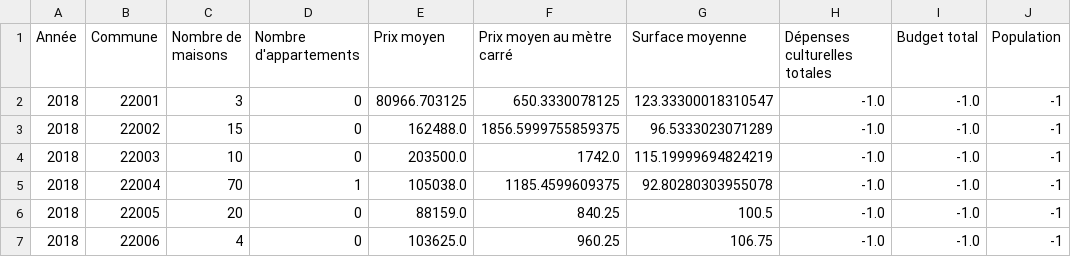
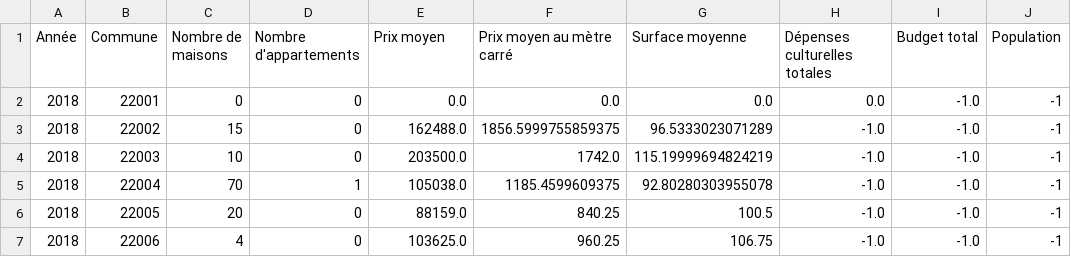
Before and after one commit to VFIP-Communes-Bretonnes/IHM, a CSV file: ws/DonneesAnnuelles.csv, drawn as a sheet; only a part is shown.

```diff
--- a/ws/DonneesAnnuelles.csv
+++ b/ws/DonneesAnnuelles.csv
@@ -1,3 +1,3 @@
 Année,Commune,Nombre de maisons,Nombre d'appartements,Prix moyen,Prix moyen au mètre carré,Surface moyenne,Dépenses culturelles totales,Budget total,Population
-2018,22001,3,0,80966.703125,650.3330078125,123.33300018310547,-1.0,-1.0,-1
+2018,22001,0,0,0.0,0.0,0.0,0.0,-1.0,-1
 2018,22002,15,0,162488.0,1856.5999755859375,96.5333023071289,-1.0,-1.0,-1
```
Also changed, not shown: ws/Aeroports.csv, ws/Annees.csv, 9 other files.
